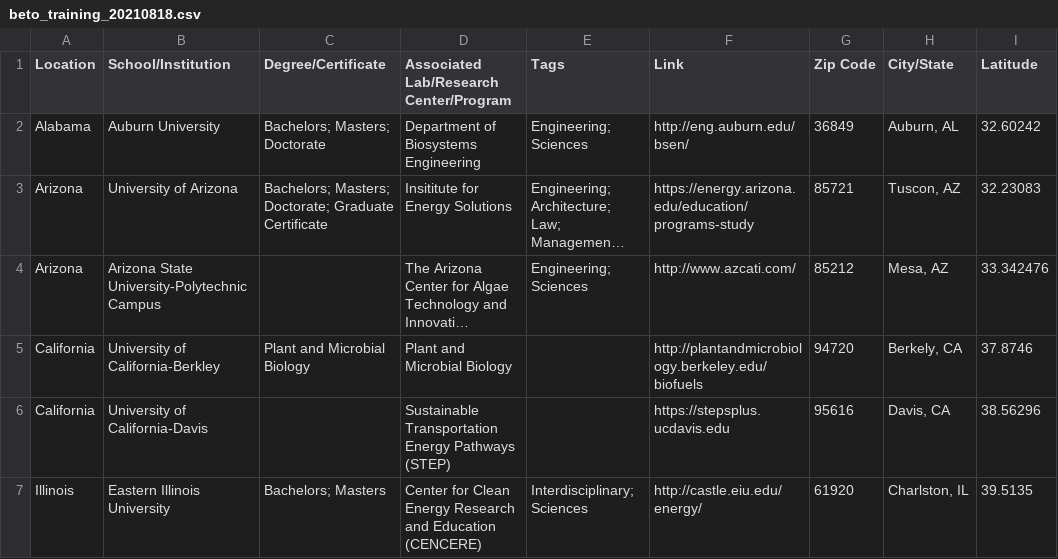
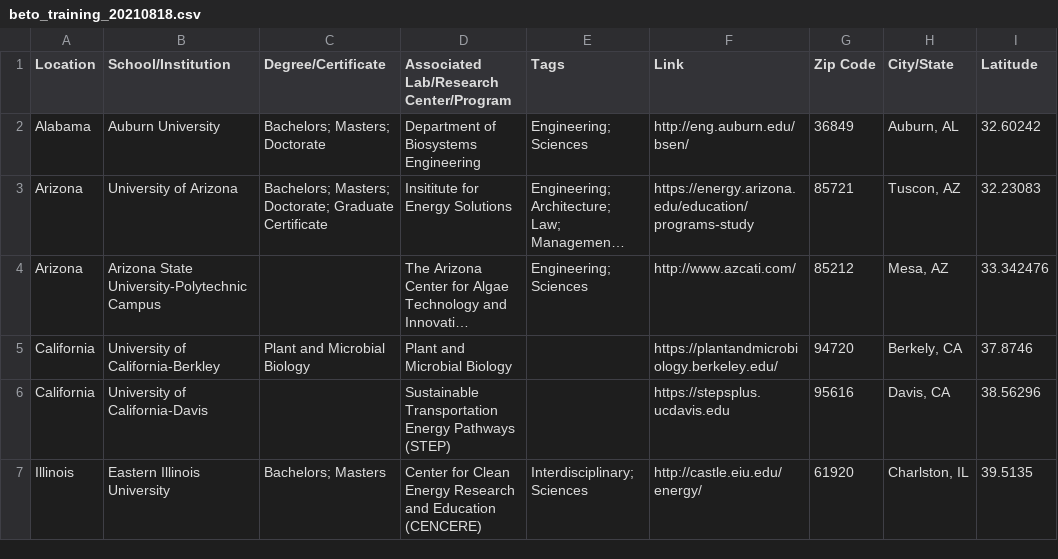
Before and after one commit to EEREweb/public, a CSV file: bioenergy/maps/workshops/beto_training_20210818.csv, drawn as a sheet; only a part is shown; long unchanged cells end in …; the diff names each change by its address in the sheet, - before the commit and + after, or states it on an @@ line.

Commit message:
initial commit

```diff
--- a/bioenergy/maps/workshops/beto_training_20210818.csv
+++ b/bioenergy/maps/workshops/beto_training_20210818.csv
-F5 (Link): http://plantandmicrobiology.berkeley.edu/biofuels
+F5 (Link): https://plantandmicrobiology.berkeley.edu/
```
